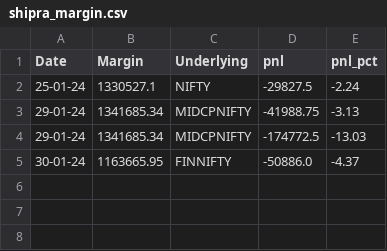
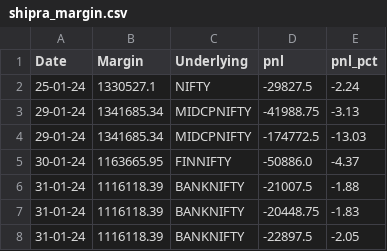
Before and after one commit to sk18sept/Margins, a CSV file: shipra_margin.csv, drawn as a sheet.

```diff
--- a/shipra_margin.csv
+++ b/shipra_margin.csv
@@ -5 +5,4 @@ Date,Margin,Underlying,pnl,pnl_pct
 30-01-24,1163665.95,FINNIFTY,-50886.0,-4.37
+31-01-24,1116118.39,BANKNIFTY,-21007.5,-1.88
+31-01-24,1116118.39,BANKNIFTY,-20448.75,-1.83
+31-01-24,1116118.39,BANKNIFTY,-22897.5,-2.05
```
Also changed, not shown: prashant_margin.csv, 2 other files.
